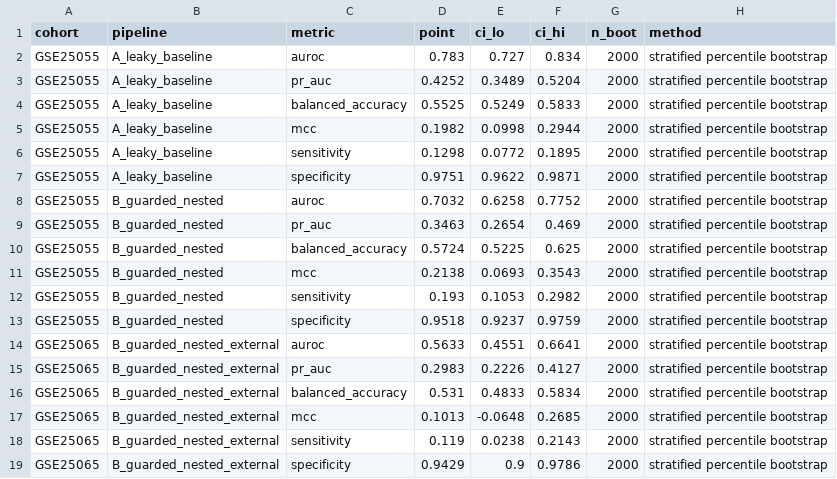
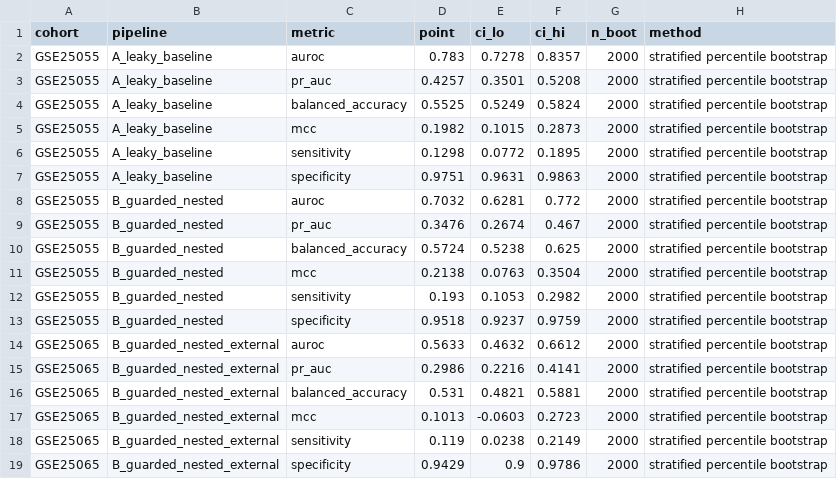
Before and after one commit to iry496/rp001_leakage-aware-smo-svm-omics, a CSV file: tables/uncertainty/bootstrap_ci.csv, drawn as a sheet; the diff names each change by its address in the sheet, - before the commit and + after, or states it on an @@ line.

```diff
--- a/tables/uncertainty/bootstrap_ci.csv
+++ b/tables/uncertainty/bootstrap_ci.csv
-E2 (ci_lo): 0.727
+E2 (ci_lo): 0.7278
-F2 (ci_hi): 0.834
+F2 (ci_hi): 0.8357
-D3 (point): 0.4252
+D3 (point): 0.4257
-E3 (ci_lo): 0.3489
+E3 (ci_lo): 0.3501
-F3 (ci_hi): 0.5204
+F3 (ci_hi): 0.5208
-F4 (ci_hi): 0.5833
+F4 (ci_hi): 0.5824
-E5 (ci_lo): 0.0998
+E5 (ci_lo): 0.1015
-F5 (ci_hi): 0.2944
+F5 (ci_hi): 0.2873
-E7 (ci_lo): 0.9622
+E7 (ci_lo): 0.9631
-F7 (ci_hi): 0.9871
+F7 (ci_hi): 0.9863
-E8 (ci_lo): 0.6258
+E8 (ci_lo): 0.6281
-F8 (ci_hi): 0.7752
+F8 (ci_hi): 0.772
-D9 (point): 0.3463
+D9 (point): 0.3476
-E9 (ci_lo): 0.2654
+E9 (ci_lo): 0.2674
-F9 (ci_hi): 0.469
+F9 (ci_hi): 0.467
-E10 (ci_lo): 0.5225
+E10 (ci_lo): 0.5238
-E11 (ci_lo): 0.0693
+E11 (ci_lo): 0.0763
-F11 (ci_hi): 0.3543
+F11 (ci_hi): 0.3504
-E14 (ci_lo): 0.4551
+E14 (ci_lo): 0.4632
-F14 (ci_hi): 0.6641
+F14 (ci_hi): 0.6612
-D15 (point): 0.2983
+D15 (point): 0.2986
-E15 (ci_lo): 0.2226
+E15 (ci_lo): 0.2216
-F15 (ci_hi): 0.4127
+F15 (ci_hi): 0.4141
-E16 (ci_lo): 0.4833
+E16 (ci_lo): 0.4821
-F16 (ci_hi): 0.5834
+F16 (ci_hi): 0.5881
-E17 (ci_lo): -0.0648
+E17 (ci_lo): -0.0603
-F17 (ci_hi): 0.2685
+F17 (ci_hi): 0.2723
-F18 (ci_hi): 0.2143
+F18 (ci_hi): 0.2149
```
Also changed, not shown: results/uncertainty/delong_tests.csv, tables/evidence_audit/evidence_audit_final.csv, 27 other files.
